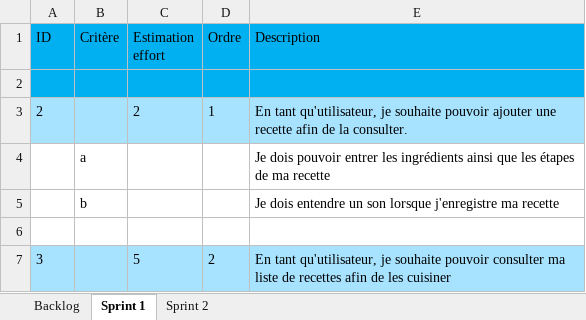
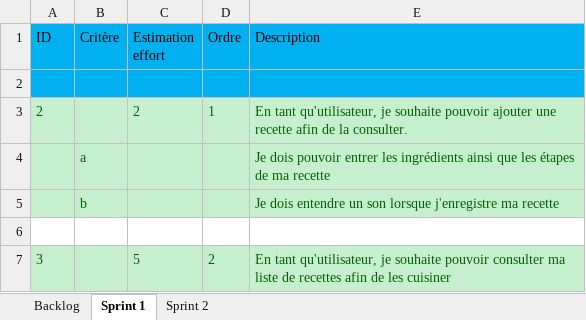
Before and after one commit to Jeepsboucher/ProjetAndroid, an Excel workbook: Backlog.xlsx, sheet Sprint 1, drawn as a sheet; values as stored, in another font and other column widths than the file's, no borders; the diff names each change by its address in the sheet, - before the commit and + after, or states it on an @@ line.

```diff
--- a/Backlog.xlsx (sheet Sprint 1)
+++ b/Backlog.xlsx (sheet Sprint 1)
-A3 text colour: black
+A3 text colour: #006100
-A3:E3 fill: #A7E2FF
+A3:E3 fill: #C6EFCE
-C3:E3 text colour: black
+C3:E3 text colour: #006100
-A4:E5 fill: none
+A4:E5 fill: #C6EFCE
-B4:B5 text colour: black
+B4:B5 text colour: #006100
-E4:E5 text colour: black
+E4:E5 text colour: #006100
-A7 text colour: black
+A7 text colour: #006100
-A7:E7 fill: #A7E2FF
+A7:E7 fill: #C6EFCE
-C7:E7 text colour: black
+C7:E7 text colour: #006100
```
Also changed, not shown: sheet Sprint 2, 2 other files.
